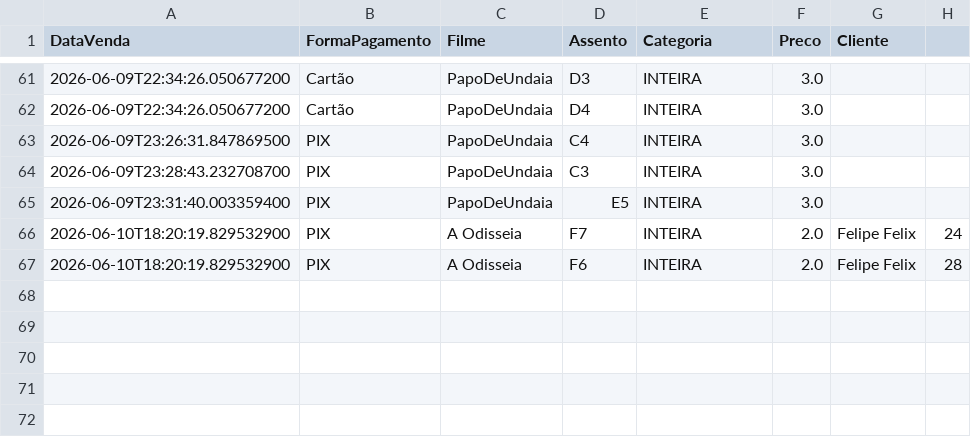
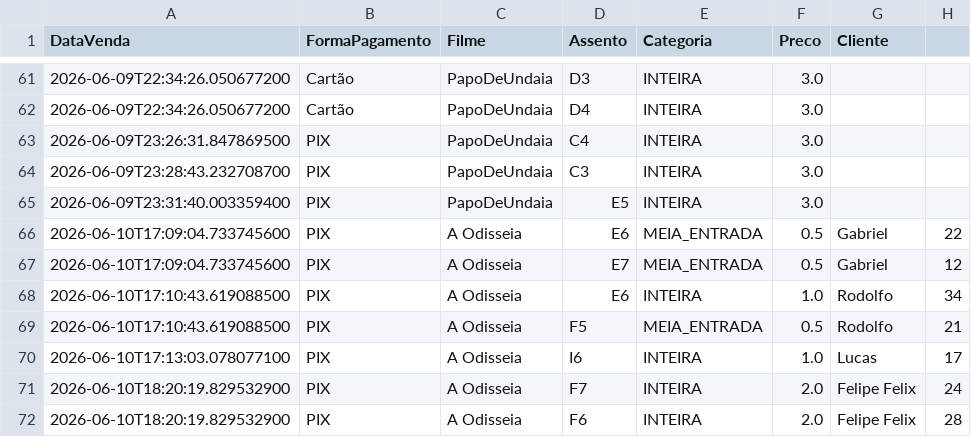
Before and after one commit to PauloVini2004/CineManage, a CSV file: cinemanagerfx/src/main/java/br/ufrpe/cine_rural/dados/arquivoscsv/vendas_ingresso.csv, drawn as a sheet; only a part is shown, gaps mark what is left out; the diff names each change by its address in the sheet, - before the commit and + after, or states it on an @@ line.

```diff
--- a/cinemanagerfx/src/main/java/br/ufrpe/cine_rural/dados/arquivoscsv/vendas_ingresso.csv
+++ b/cinemanagerfx/src/main/java/br/ufrpe/cine_rural/dados/arquivoscsv/vendas_ingresso.csv
+row 66: 2026-06-10T17:09:04.733745600 | PIX | A Odisseia | E6 | MEIA_ENTRADA | 0.5 | Gabriel | 22
+row 67: 2026-06-10T17:09:04.733745600 | PIX | A Odisseia | E7 | MEIA_ENTRADA | 0.5 | Gabriel | 12
+row 68: 2026-06-10T17:10:43.619088500 | PIX | A Odisseia | E6 | INTEIRA | 1.0 | Rodolfo | 34
+row 69: 2026-06-10T17:10:43.619088500 | PIX | A Odisseia | F5 | MEIA_ENTRADA | 0.5 | Rodolfo | 21
+row 70: 2026-06-10T17:13:03.078077100 | PIX | A Odisseia | I6 | INTEIRA | 1.0 | Lucas | 17
```
Also changed, not shown: 8 other files.
